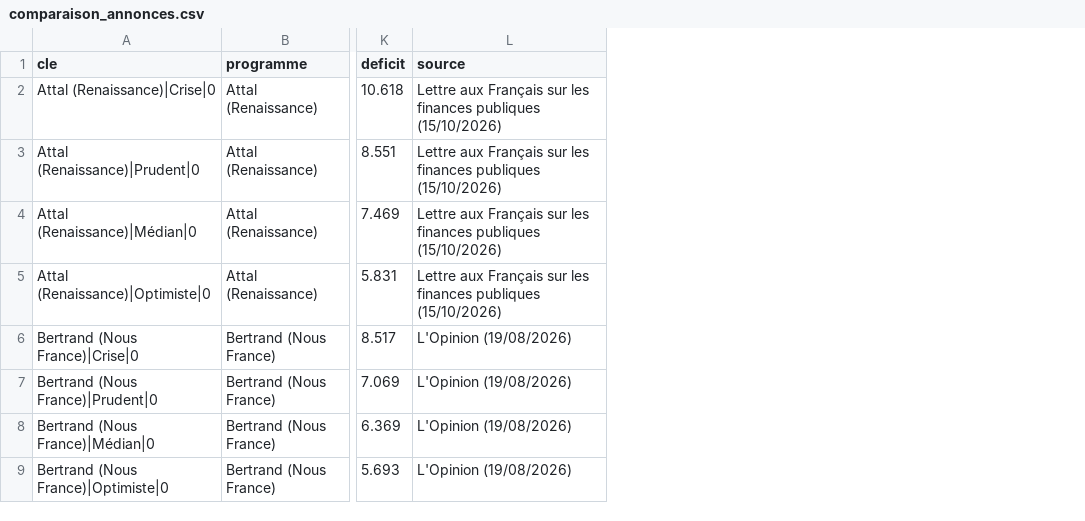
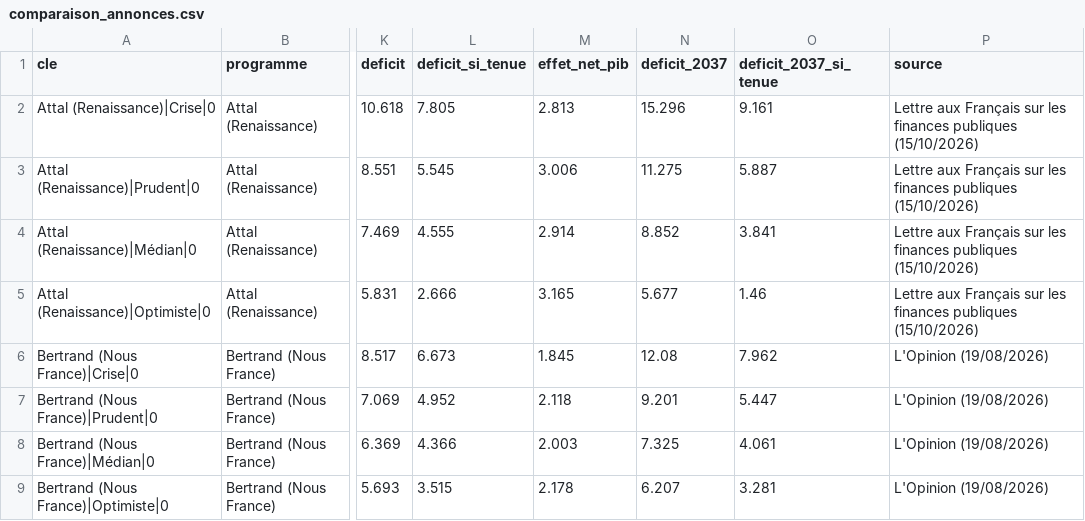
Before and after one commit to adrienruel/simu2027, a CSV file: sorties/comparaison_annonces.csv, drawn as a sheet; only a part is shown, gaps mark what is left out; the diff names each change by its address in the sheet, - before the commit and + after, or states it on an @@ line.

```diff
--- a/sorties/comparaison_annonces.csv
+++ b/sorties/comparaison_annonces.csv
+column L (deficit_si_tenue), rows 2-9: 7.805 | 5.545 | 4.555 | 2.666 | 6.673 | 4.952 | 4.366 | 3.515
+column M (effet_net_pib), rows 2-9: 2.813 | 3.006 | 2.914 | 3.165 | 1.845 | 2.118 | 2.003 | 2.178
+column N (deficit_2037), rows 2-9: 15.296 | 11.275 | 8.852 | 5.677 | 12.08 | 9.201 | 7.325 | 6.207
+column O (deficit_2037_si_tenue), rows 2-9: 9.161 | 5.887 | 3.841 | 1.46 | 7.962 | 5.447 | 4.061 | 3.281
```
Also changed, not shown: 5 other files.
